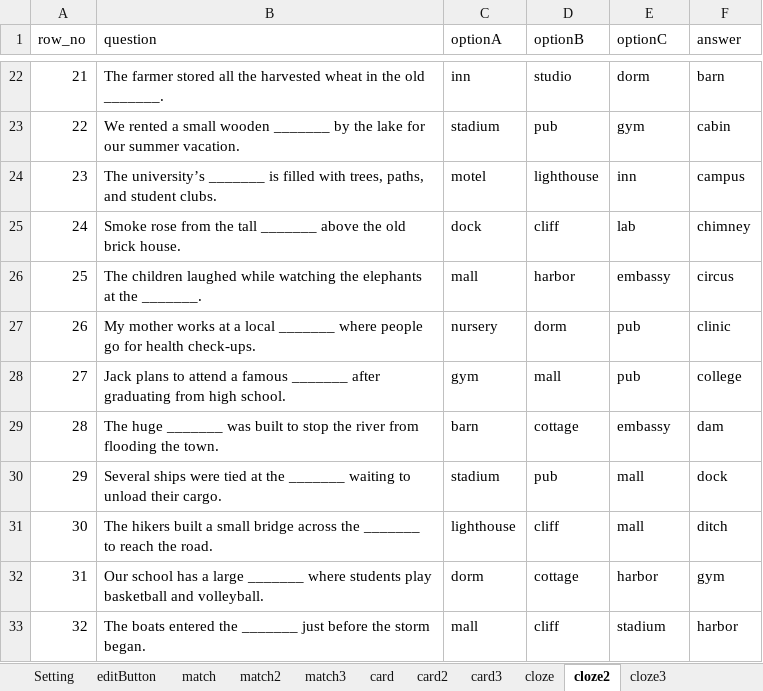
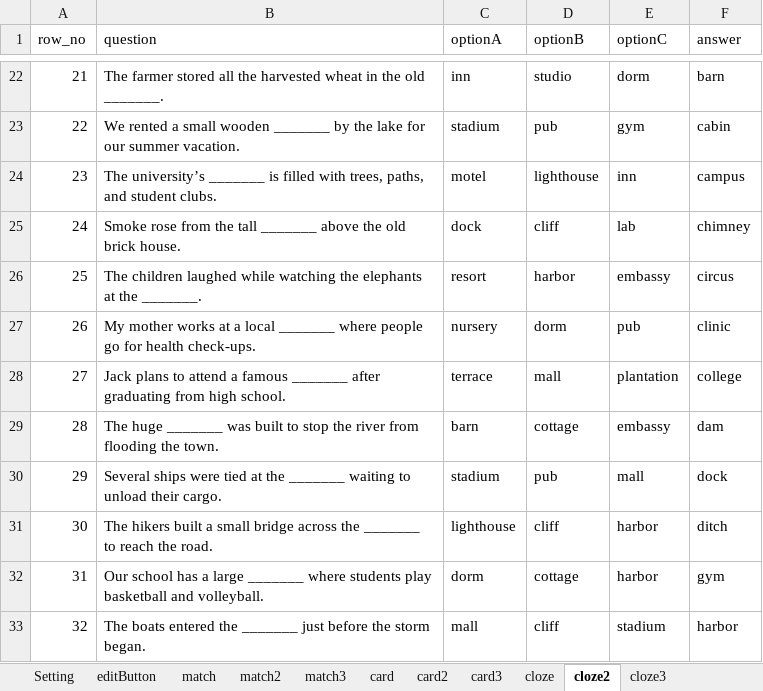
Before and after one commit to cx0701/camera, an Excel workbook: expData.xlsx, sheet cloze2, drawn as a sheet; only a part is shown, gaps mark what is left out; values as stored, in another font and other column widths than the file's, no borders; the diff covers the shown part only; the diff names each change by its address in the sheet, - before the commit and + after, or states it on an @@ line.

```diff
--- a/expData.xlsx (sheet cloze2)
+++ b/expData.xlsx (sheet cloze2)
-C26 (optionA): mall
+C26 (optionA): resort
-C28 (optionA): gym
+C28 (optionA): terrace
-E28 (optionC): pub
+E28 (optionC): plantation
-E31 (optionC): mall
+E31 (optionC): harbor
```
Also changed, not shown: 10 edited cells elsewhere in this sheet, sheet cloze3, sheet card2, sheet Setting, sheet match3.
